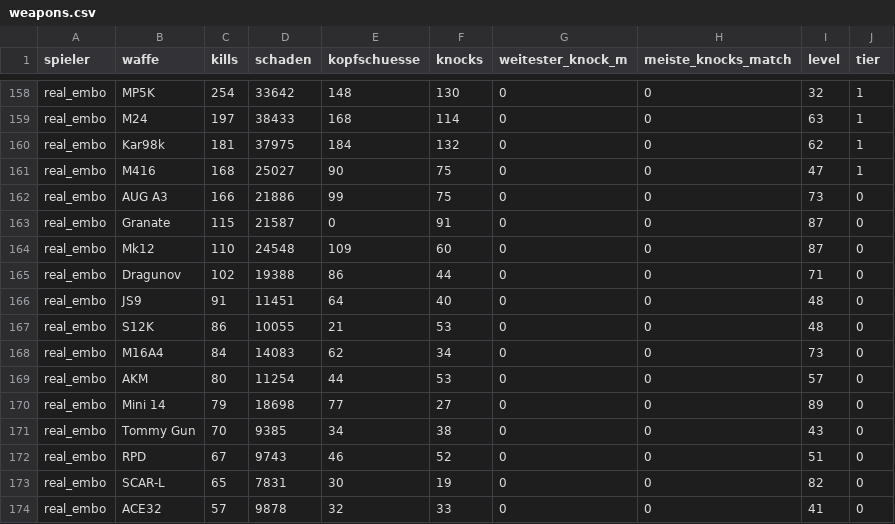
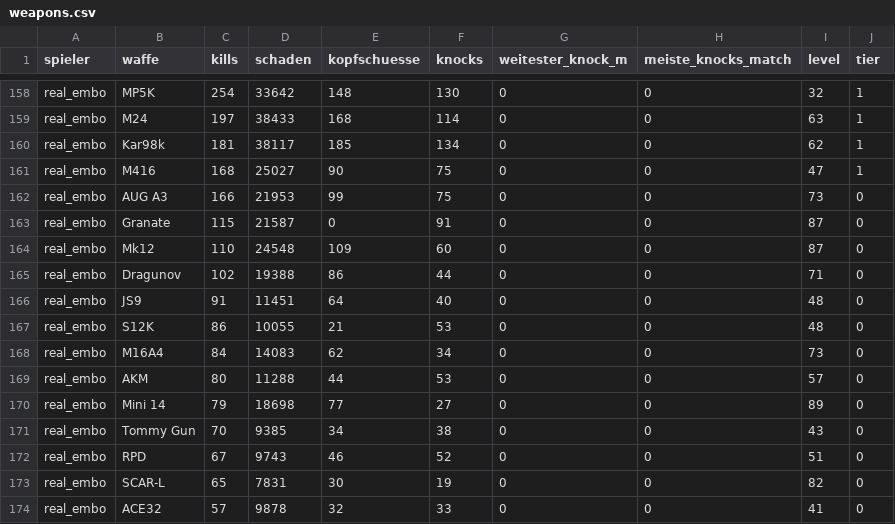
Before and after one commit to realembo88/S-404, a CSV file: weapons.csv, drawn as a sheet; only a part is shown, gaps mark what is left out.

```diff
--- a/weapons.csv
+++ b/weapons.csv
@@ -159,5 +159,5 @@ real_embo;MP5K;254;33642;148;130;0;0;32;1
 real_embo;M24;197;38433;168;114;0;0;63;1
-real_embo;Kar98k;181;37975;184;132;0;0;62;1
+real_embo;Kar98k;181;38117;185;134;0;0;62;1
 real_embo;M416;168;25027;90;75;0;0;47;1
-real_embo;AUG A3;166;21886;99;75;0;0;73;0
+real_embo;AUG A3;166;21953;99;75;0;0;73;0
 real_embo;Granate;115;21587;0;91;0;0;87;0
@@ -168,3 +168,3 @@ real_embo;S12K;86;10055;21;53;0;0;48;0
 real_embo;M16A4;84;14083;62;34;0;0;73;0
-real_embo;AKM;80;11254;44;53;0;0;57;0
+real_embo;AKM;80;11288;44;53;0;0;57;0
 real_embo;Mini 14;79;18698;77;27;0;0;89;0
```
Also changed, not shown: pubg_matches.csv, 1 other file.
